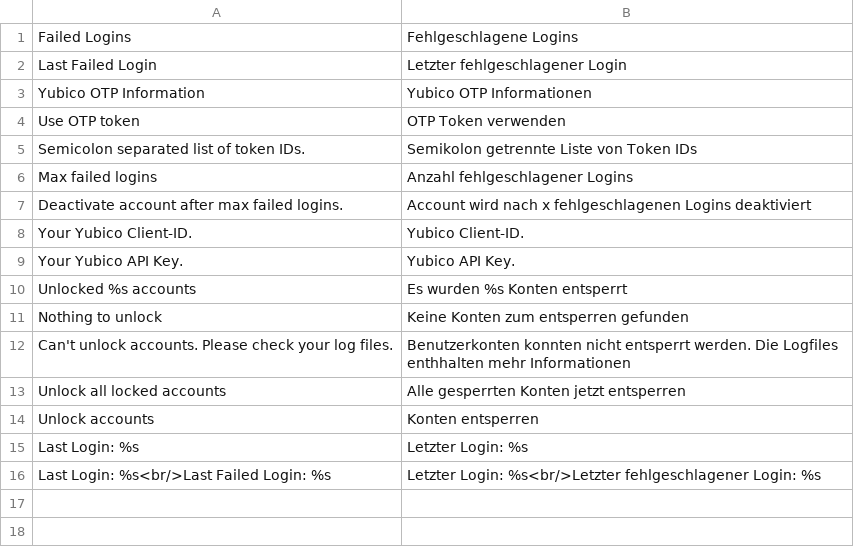
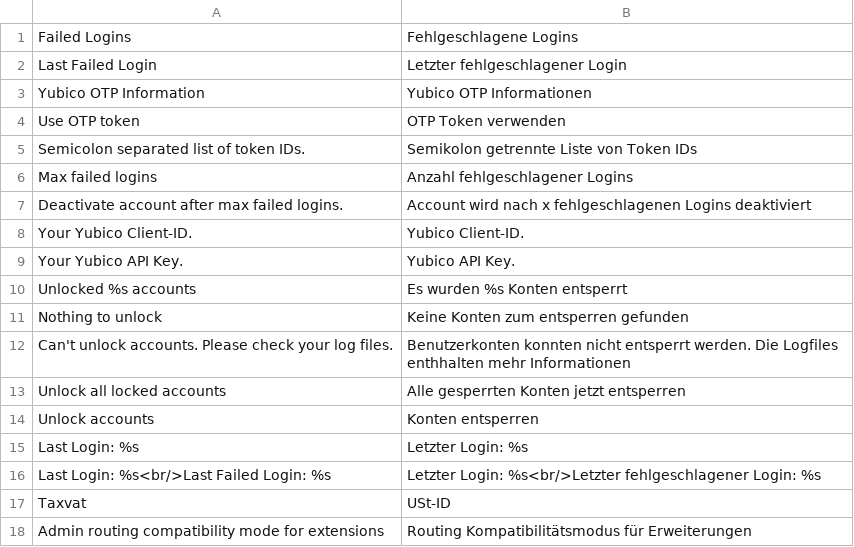
Before and after one commit to b3-it/magento-lts, a CSV file: app/locale/de_DE/B3it_Admin.csv, drawn as a sheet; the diff names each change by its address in the sheet, - before the commit and + after, or states it on an @@ line.

```diff
--- a/app/locale/de_DE/B3it_Admin.csv
+++ b/app/locale/de_DE/B3it_Admin.csv
+row 17: Taxvat | USt-ID
+row 18: Admin routing compatibility mode for extensions | Routing Kompatibilitätsmodus für Erweiterungen
```
Also changed, not shown: app/locale/de_DE/Mage_Adminhtml.csv, 2 other files.
